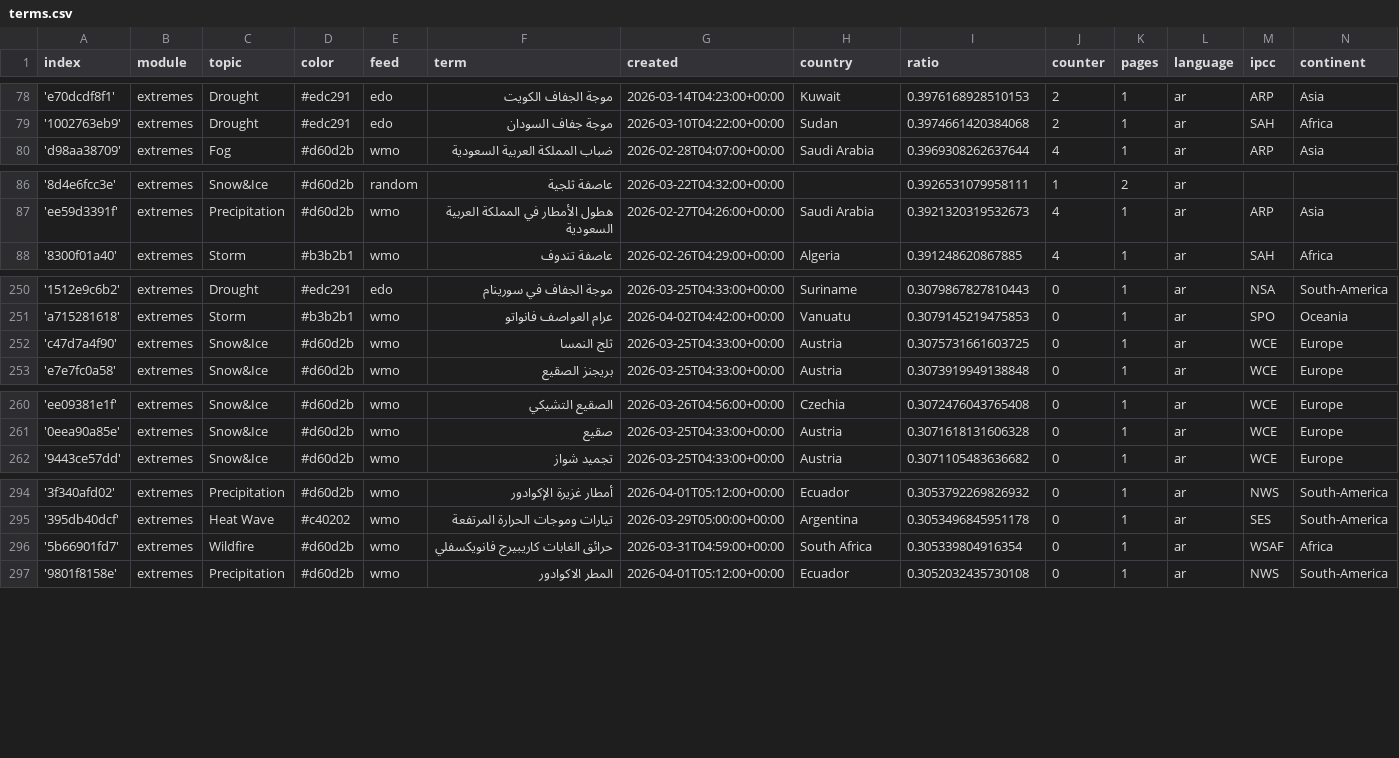
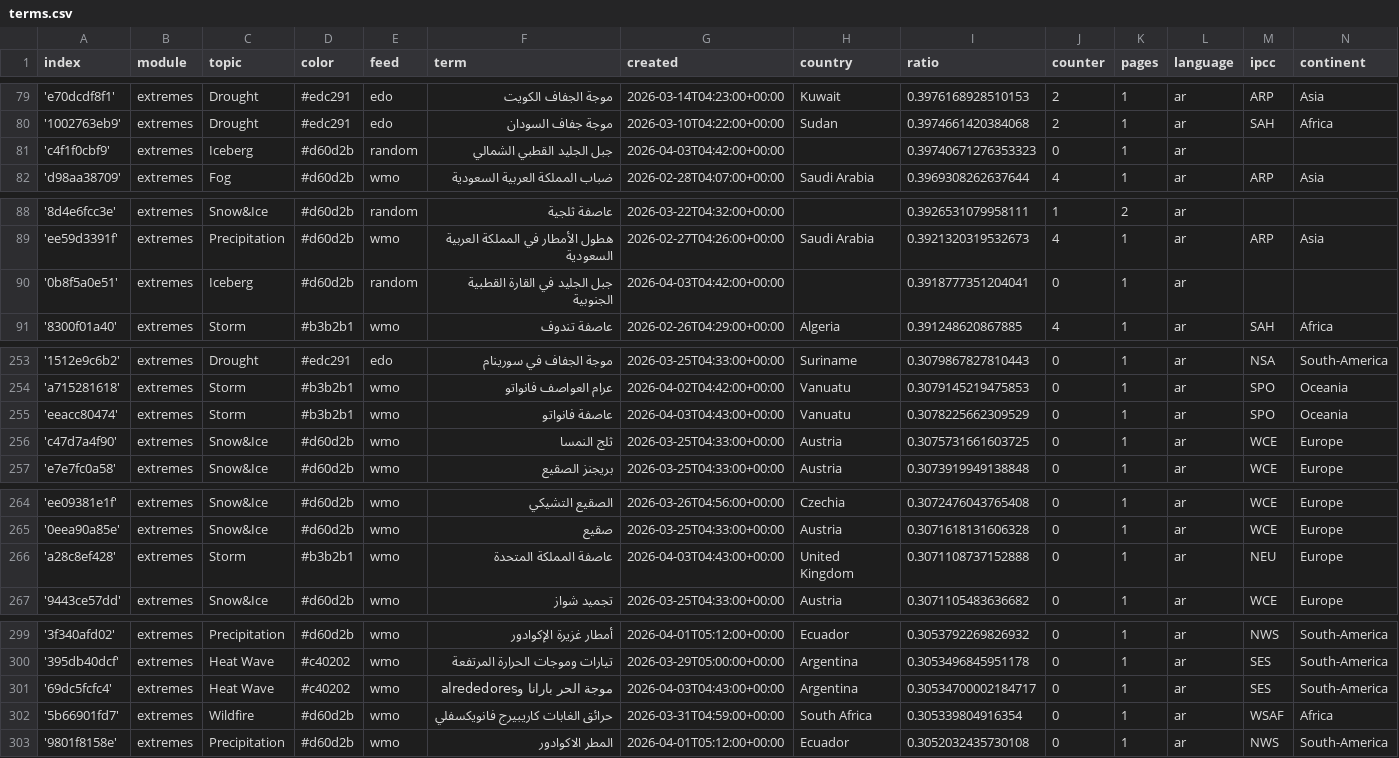
Before and after one commit to MarcoL95-News25/ArabianExtremes, a CSV file: terms.csv, drawn as a sheet; only a part is shown, gaps mark what is left out; the diff covers the shown part only; the diff names each change by its address in the sheet, - before the commit and + after, or states it on an @@ line.

```diff
--- a/terms.csv
+++ b/terms.csv
+row 81: 'c4f1f0cbf9' | extremes | Iceberg | #d60d2b | random | جبل الجليد القطبي الشمالي | 2026-04-03T04:42:00+00:00 |  | 0.39740671276353323 | 0 | 1 | ar
+row 90: '0b8f5a0e51' | extremes | Iceberg | #d60d2b | random | جبل الجليد في القارة القطبية الجنوبية | 2026-04-03T04:42:00+00:00 |  | 0.3918777351204041 | 0 | 1 | ar
+row 255: 'eeacc80474' | extremes | Storm | #b3b2b1 | wmo | عاصفة فانواتو | 2026-04-03T04:43:00+00:00 | Vanuatu | 0.3078225662309529 | 0 | 1 | ar | SPO | Oceania
+row 266: 'a28c8ef428' | extremes | Storm | #b3b2b1 | wmo | عاصفة المملكة المتحدة | 2026-04-03T04:43:00+00:00 | United Kingdom | 0.3071108737152888 | 0 | 1 | ar | NEU | Europe
+row 301: '69dc5fcfc4' | extremes | Heat Wave | #c40202 | wmo | موجة الحر بارانا وalrededores | 2026-04-03T04:43:00+00:00 | Argentina | 0.30534700002184717 | 0 | 1 | ar | SES | South-America
```
Also changed, not shown: 5 added rows and 7 edited cells elsewhere in this file.
